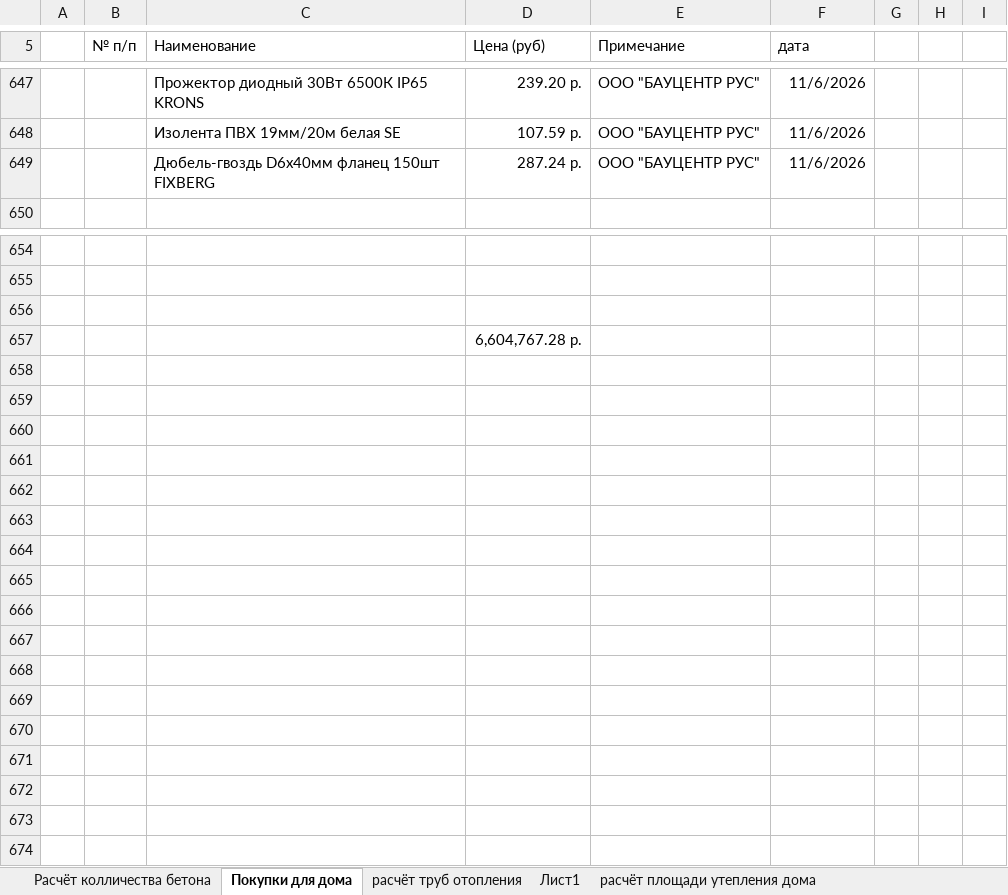
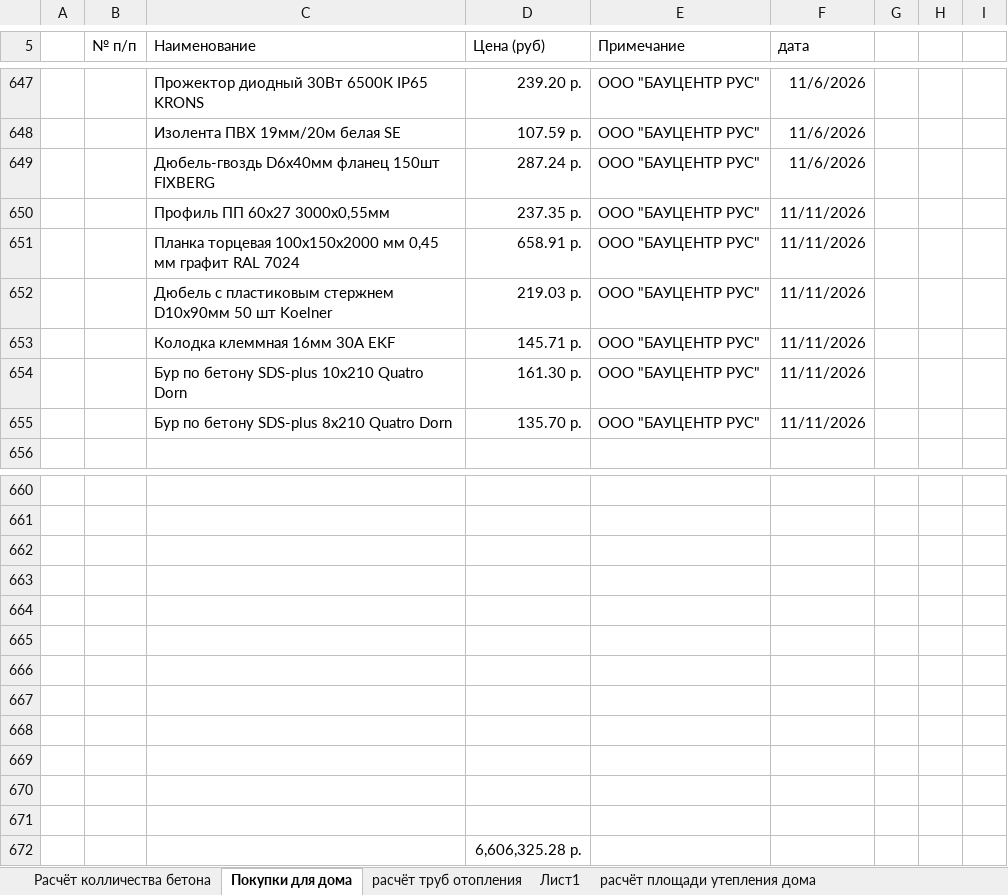
Before and after one commit to zip1982b/my_home, an Excel workbook: 6-131.xlsx, sheet Покупки для дома, drawn as a sheet; only a part is shown, gaps mark what is left out; values as stored, in another font and other column widths than the file's, no borders; table styles not drawn; addresses are those after the commit; the diff names each change by its address in the sheet, - before the commit and + after, or states it on an @@ line.

Commit message:
покупки

```diff
--- a/6-131.xlsx (sheet Покупки для дома)
+++ b/6-131.xlsx (sheet Покупки для дома)
+row 650:  |  | Профиль ПП 60х27 3000х0,55мм | 237.35 р. | ООО "БАУЦЕНТР РУС" | 11/11/2026
+row 651:  |  | Планка торцевая 100x150x2000 мм 0,45 мм графит RAL 7024 | 658.91 р. | ООО "БАУЦЕНТР РУС" | 11/11/2026
+row 652:  |  | Дюбель с пластиковым стержнем D10х90мм 50 шт Koelner | 219.03 р. | ООО "БАУЦЕНТР РУС" | 11/11/2026
+row 653:  |  | Колодка клеммная 16мм 30А EKF | 145.71 р. | ООО "БАУЦЕНТР РУС" | 11/11/2026
+row 654:  |  | Бур по бетону SDS-plus 10x210 Quatro Dorn | 161.30 р. | ООО "БАУЦЕНТР РУС" | 11/11/2026
+row 655:  |  | Бур по бетону SDS-plus 8x210 Quatro Dorn | 135.70 р. | ООО "БАУЦЕНТР РУС" | 11/11/2026
+row 663: (empty)
+row 664: (empty)
+row 665: (empty)
+row 666: (empty)
+row 667: (empty)
+row 668: (empty)
+row 669: (empty)
+row 670: (empty)
+row 671: (empty)
-D672 (Цена (руб)): 6,604,767.28 р.
+D672 (Цена (руб)): 6,606,325.28 р.
```
